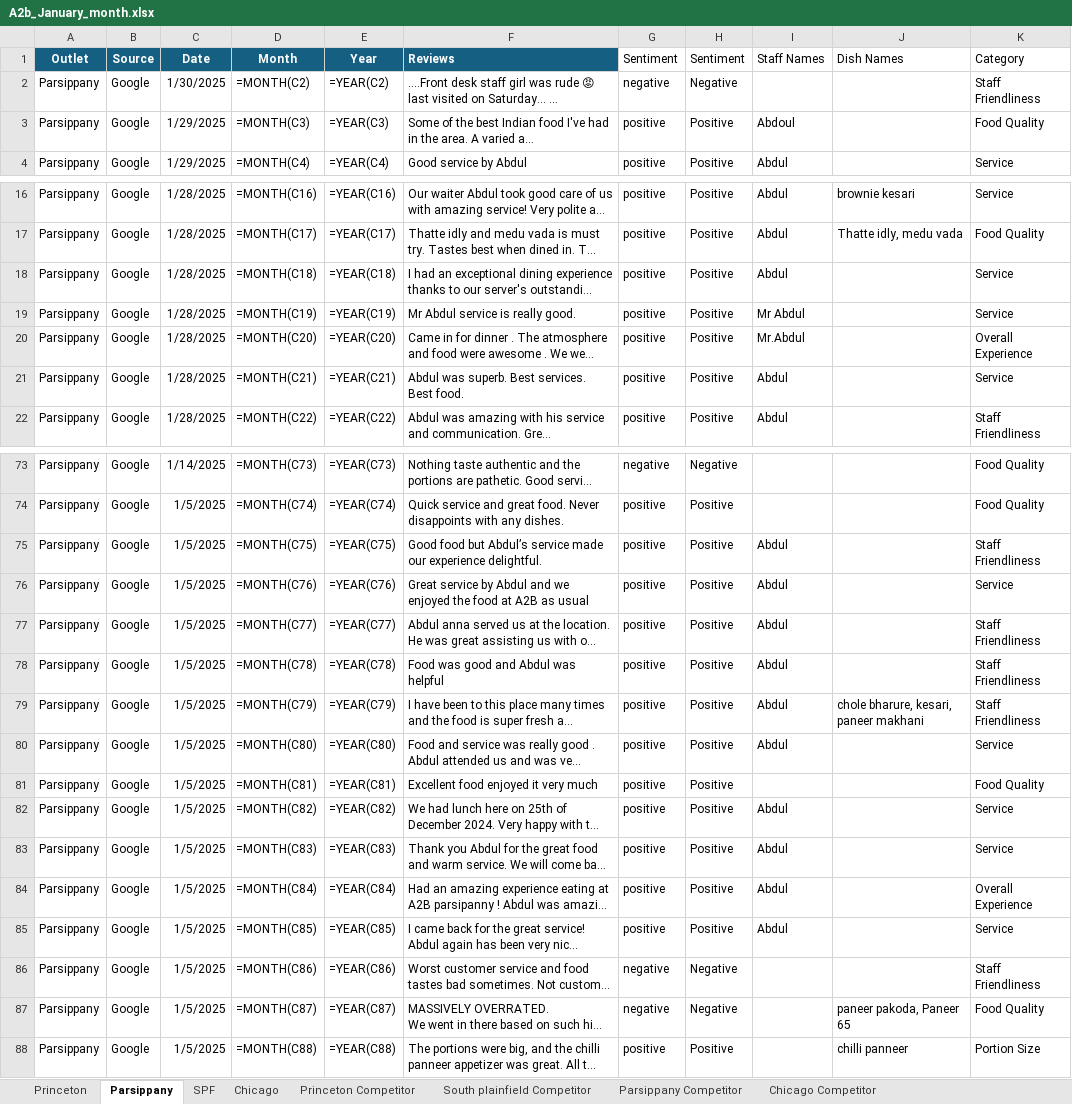
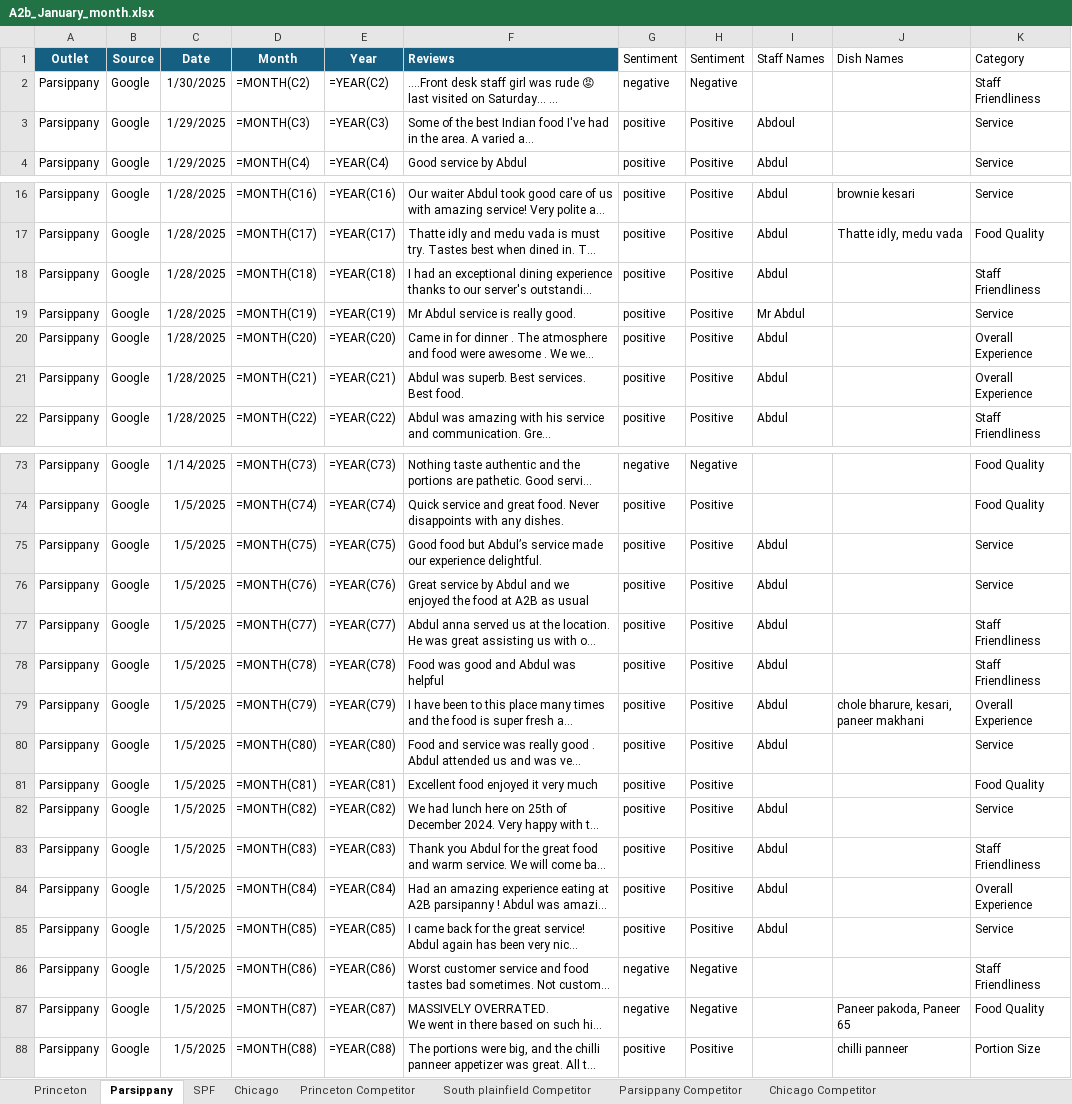
Before and after one commit to Yaswanth-Magil/Sentiment-Analysis-Dumy, an Excel workbook: A2b_January_month.xlsx, sheet Parsippany, drawn as a sheet; only a part is shown, gaps mark what is left out; long unchanged cells end in …; values as stored, in another font and other column widths than the file's, no borders; formulas without a stored value are shown as written; table styles not drawn; the diff covers the shown part only; the diff names each change by its address in the sheet, - before the commit and + after, or states it on an @@ line.

```diff
--- a/A2b_January_month.xlsx (sheet Parsippany)
+++ b/A2b_January_month.xlsx (sheet Parsippany)
-K3 (Category): Food Quality
+K3 (Category): Service
-K18 (Category): Service
+K18 (Category): Staff Friendliness
-I20 (Staff Names): Mr.Abdul
+I20 (Staff Names): Abdul
-K21 (Category): Service
+K21 (Category): Overall Experience
-K75 (Category): Staff Friendliness
+K75 (Category): Service
-K79 (Category): Staff Friendliness
+K79 (Category): Overall Experience
-K83 (Category): Service
+K83 (Category): Staff Friendliness
-J87 (Dish Names): paneer pakoda, Paneer 65
+J87 (Dish Names): Paneer pakoda, Paneer 65
```
Also changed, not shown: 5 edited cells elsewhere in this sheet, sheet Chicago, sheet Princeton, sheet SPF, sheet South plainfield Competitor, sheet Parsippany Competitor, sheet Princeton Competitor.
